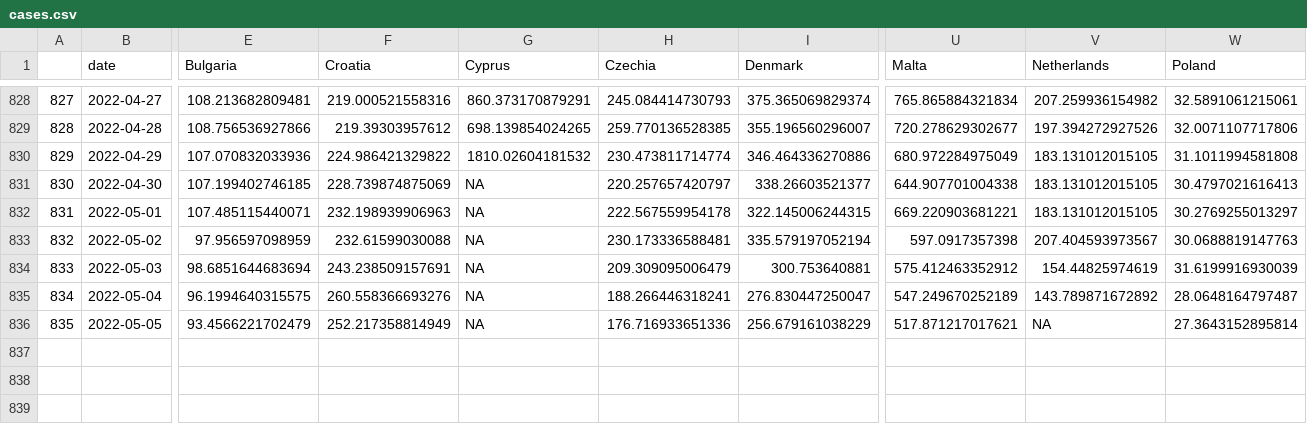
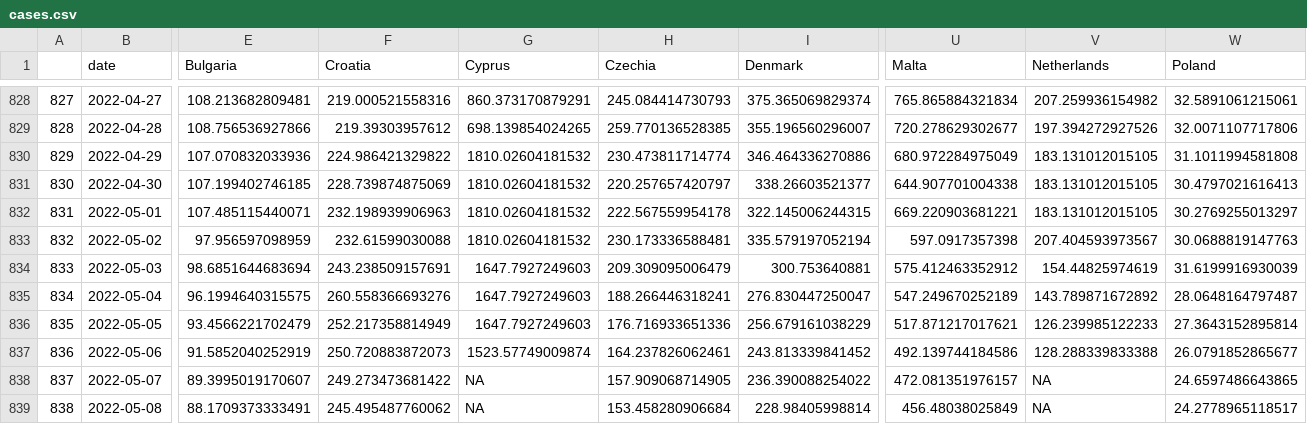
Before and after one commit to eamswe/dashboard, a CSV file: cases.csv, drawn as a sheet; only a part is shown, gaps mark what is left out; rows hold the shown columns only; the diff names each change by its address in the sheet, - before the commit and + after, or states it on an @@ line.

```diff
--- a/cases.csv
+++ b/cases.csv
-G831:G833 (Cyprus): NA
+G831:G833 (Cyprus): 1810.02604181532
-G834:G836 (Cyprus): NA
+G834:G836 (Cyprus): 1647.7927249603
-V836 (Netherlands): NA
+V836 (Netherlands): 126.239985122233
+row 837: 836 | 2022-05-06 | 91.5852040252919 | 250.720883872073 | 1523.57749009874 | 164.237826062461 | 243.813339841452 | 492.139744184586 | 128.288339833388 | 26.0791852865677
+row 838: 837 | 2022-05-07 | 89.3995019170607 | 249.273473681422 | NA | 157.909068714905 | 236.390088254022 | 472.081351976157 | NA | 24.6597486643865
+row 839: 838 | 2022-05-08 | 88.1709373333491 | 245.495487760062 | NA | 153.458280906684 | 228.98405998814 | 456.48038025849 | NA | 24.2778965118517
```
Also changed, not shown: cumulcases.csv, 1 other file.
